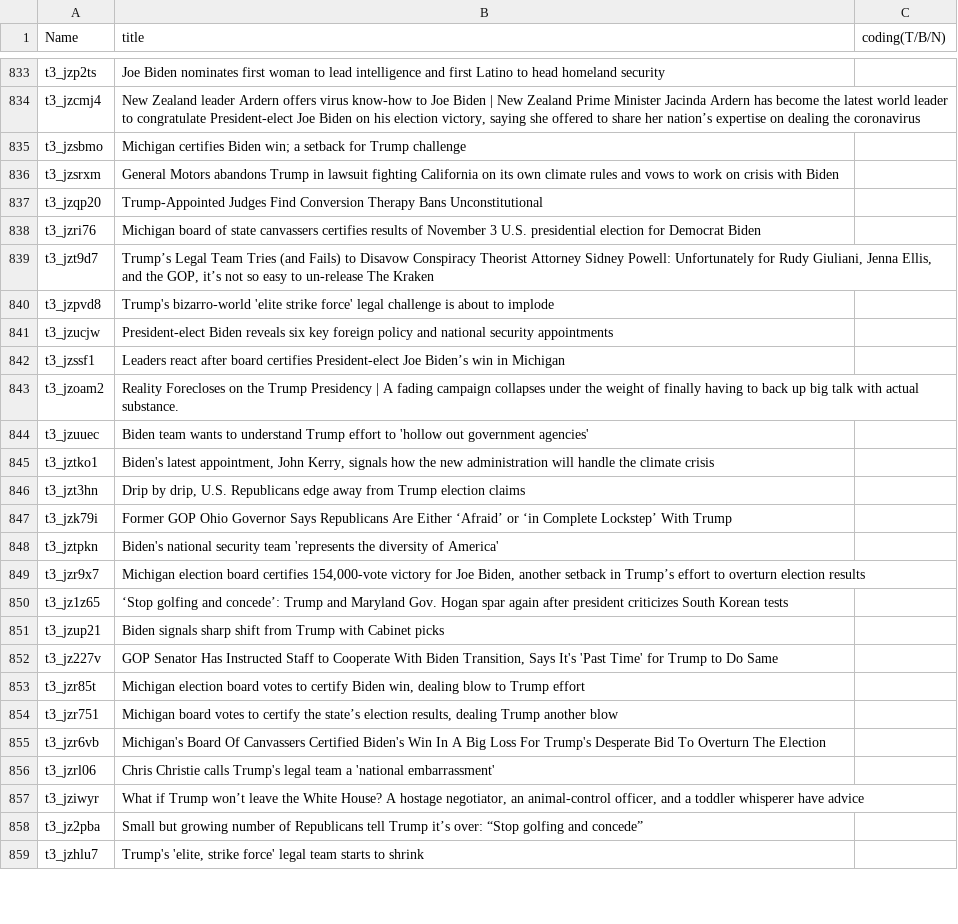
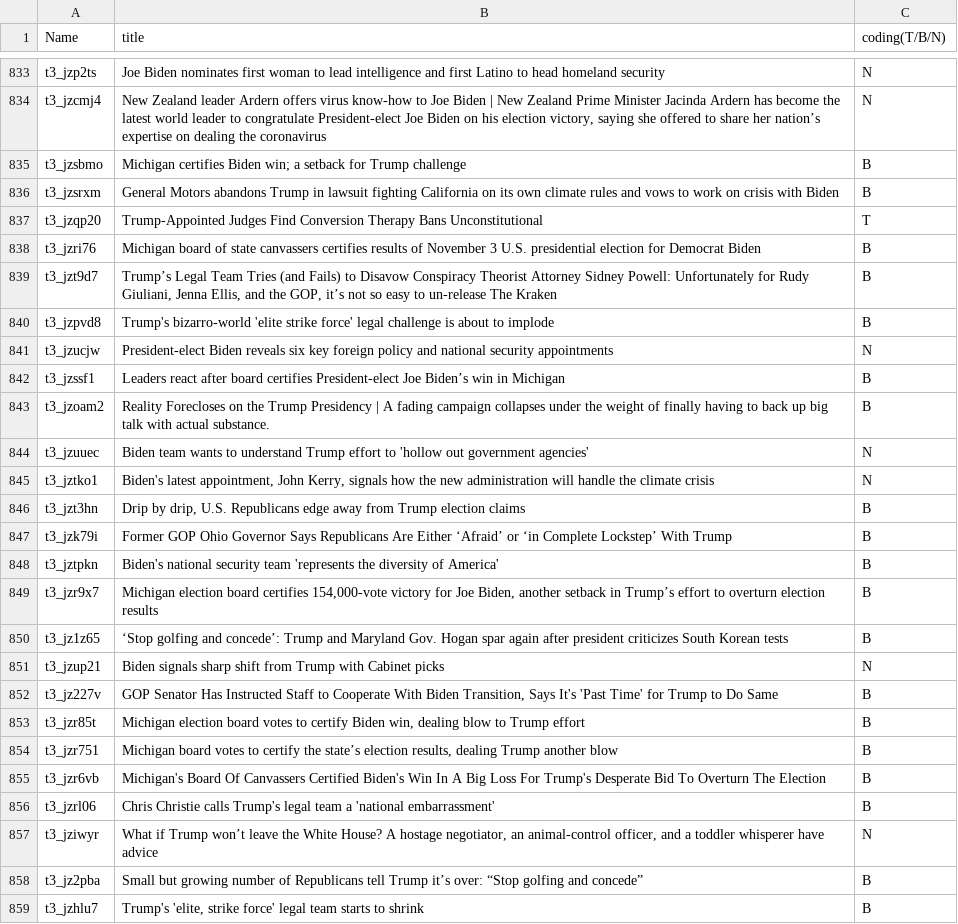
Before and after one commit to HarmanpreetSinghGrover/COMP-598-Project, a TSV file: data/updated_clean_data_with_secondary_coding.tsv, drawn as a sheet; only a part is shown, gaps mark what is left out; the diff covers the shown part only; the diff names each change by its address in the sheet, - before the commit and + after, or states it on an @@ line.

Commit message:
Completed secondary coding - Sentiment Analysis

```diff
--- a/data/updated_clean_data_with_secondary_coding.tsv
+++ b/data/updated_clean_data_with_secondary_coding.tsv
-C833:C834 (coding(T/B/N)): (empty)
+C833:C834 (coding(T/B/N)): N
-C835:C836 (coding(T/B/N)): (empty)
+C835:C836 (coding(T/B/N)): B
-C837 (coding(T/B/N)): (empty)
+C837 (coding(T/B/N)): T
-C838:C840 (coding(T/B/N)): (empty)
+C838:C840 (coding(T/B/N)): B
-C841 (coding(T/B/N)): (empty)
+C841 (coding(T/B/N)): N
-C842:C843 (coding(T/B/N)): (empty)
+C842:C843 (coding(T/B/N)): B
-C844:C845 (coding(T/B/N)): (empty)
+C844:C845 (coding(T/B/N)): N
-C846:C850 (coding(T/B/N)): (empty)
+C846:C850 (coding(T/B/N)): B
-C851 (coding(T/B/N)): (empty)
+C851 (coding(T/B/N)): N
-C852:C856 (coding(T/B/N)): (empty)
+C852:C856 (coding(T/B/N)): B
-C857 (coding(T/B/N)): (empty)
+C857 (coding(T/B/N)): N
-C858:C859 (coding(T/B/N)): (empty)
+C858:C859 (coding(T/B/N)): B
```
Also changed, not shown: 165 edited cells elsewhere in this file.
